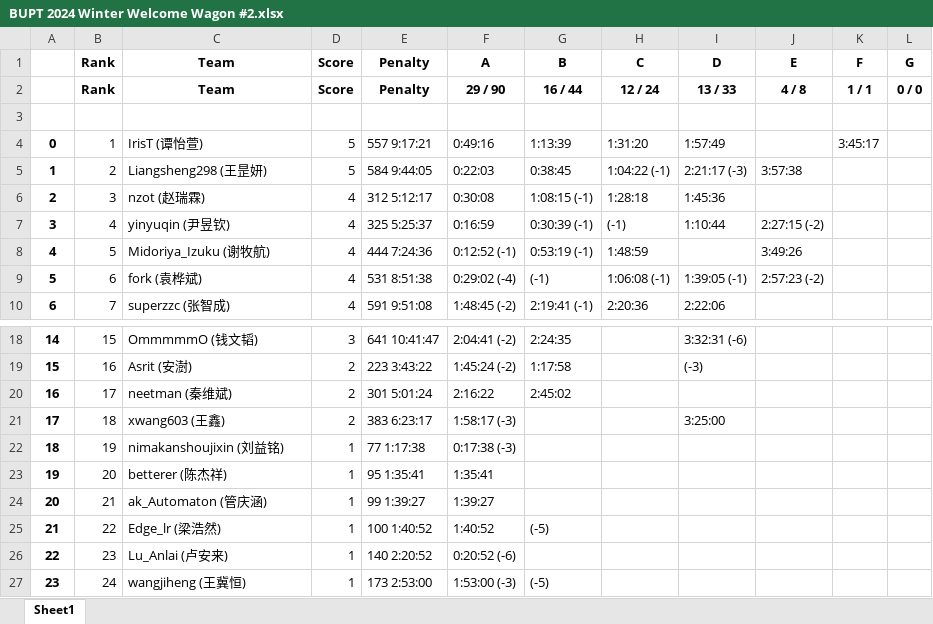
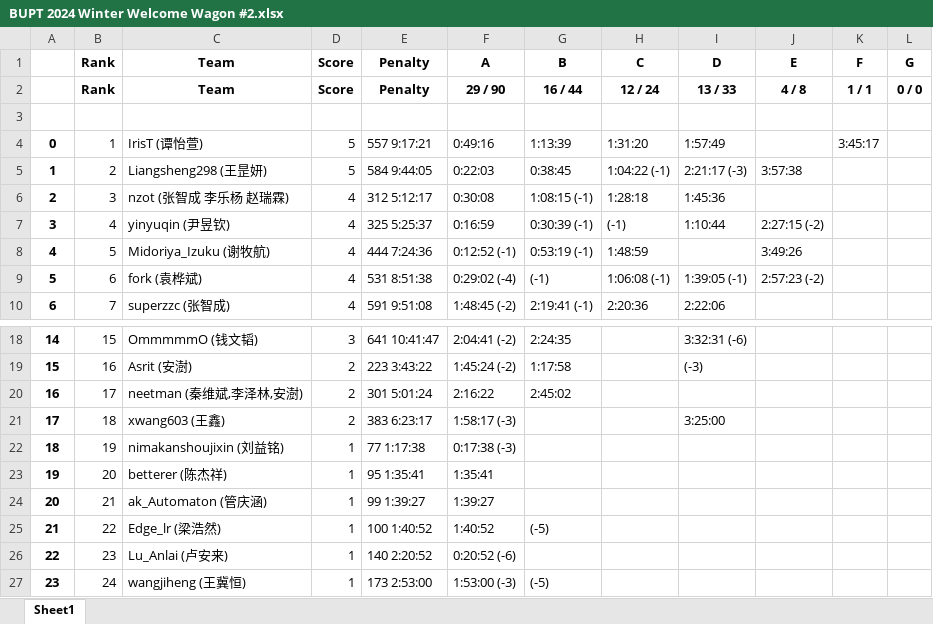
Before and after one commit to selfmade-softs/BUPT-ACM-2024-winter, an Excel workbook: ranks/BUPT 2024 Winter Welcome Wagon #2.xlsx, sheet Sheet1, drawn as a sheet; only a part is shown, gaps mark what is left out; values as stored, in another font and other column widths than the file's, no borders; the diff names each change by its address in the sheet, - before the commit and + after, or states it on an @@ line.

```diff
--- a/ranks/BUPT 2024 Winter Welcome Wagon #2.xlsx (sheet Sheet1)
+++ b/ranks/BUPT 2024 Winter Welcome Wagon #2.xlsx (sheet Sheet1)
-C6 (Team): nzot (赵瑞霖)
+C6 (Team): nzot (张智成 李乐杨 赵瑞霖)
-C20 (Team): neetman (秦维斌)
+C20 (Team): neetman (秦维斌,李泽林,安澍)
```
Also changed, not shown: ranks/BUPT 2024 Winter Welcome Wagon #1.xlsx, record.xlsx.
